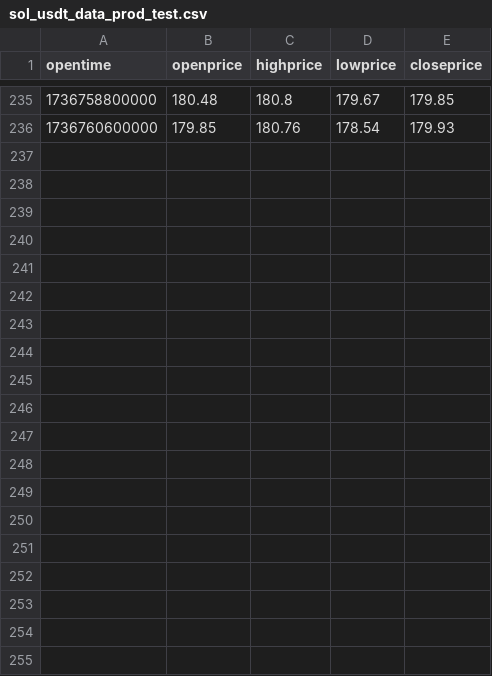
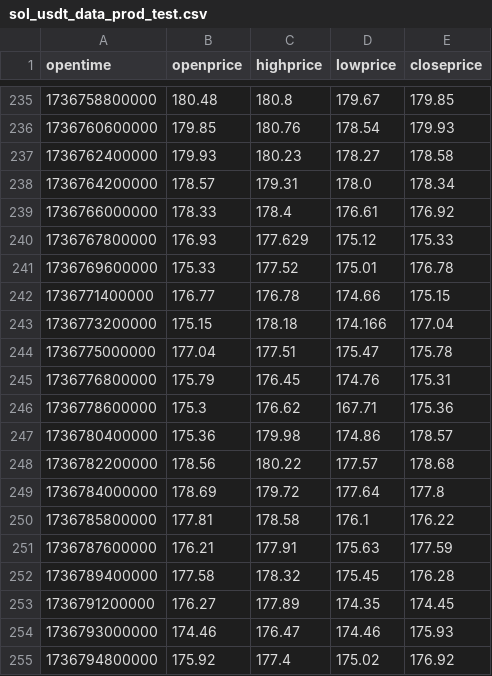
Before and after one commit to rheza-bitwyre/local-share-2, a CSV file: 03X_ST_IC/02_prod/logs_prod_test/sol_usdt_data_prod_test.csv, drawn as a sheet; only a part is shown, gaps mark what is left out; the diff covers the shown part only; the diff names each change by its address in the sheet, - before the commit and + after, or states it on an @@ line.

```diff
--- a/03X_ST_IC/02_prod/logs_prod_test/sol_usdt_data_prod_test.csv
+++ b/03X_ST_IC/02_prod/logs_prod_test/sol_usdt_data_prod_test.csv
+row 237: 1736762400000 | 179.93 | 180.23 | 178.27 | 178.58
+row 238: 1736764200000 | 178.57 | 179.31 | 178.0 | 178.34
+row 239: 1736766000000 | 178.33 | 178.4 | 176.61 | 176.92
+row 240: 1736767800000 | 176.93 | 177.629 | 175.12 | 175.33
+row 241: 1736769600000 | 175.33 | 177.52 | 175.01 | 176.78
+row 242: 1736771400000 | 176.77 | 176.78 | 174.66 | 175.15
+row 243: 1736773200000 | 175.15 | 178.18 | 174.166 | 177.04
+row 244: 1736775000000 | 177.04 | 177.51 | 175.47 | 175.78
+row 245: 1736776800000 | 175.79 | 176.45 | 174.76 | 175.31
+row 246: 1736778600000 | 175.3 | 176.62 | 167.71 | 175.36
+row 247: 1736780400000 | 175.36 | 179.98 | 174.86 | 178.57
+row 248: 1736782200000 | 178.56 | 180.22 | 177.57 | 178.68
+row 249: 1736784000000 | 178.69 | 179.72 | 177.64 | 177.8
+row 250: 1736785800000 | 177.81 | 178.58 | 176.1 | 176.22
+row 251: 1736787600000 | 176.21 | 177.91 | 175.63 | 177.59
+row 252: 1736789400000 | 177.58 | 178.32 | 175.45 | 176.28
+row 253: 1736791200000 | 176.27 | 177.89 | 174.35 | 174.45
+row 254: 1736793000000 | 174.46 | 176.47 | 174.46 | 175.93
+row 255: 1736794800000 | 175.92 | 177.4 | 175.02 | 176.92
```
Also changed, not shown: 17 added rows elsewhere in this file, 03X_ST_IC/02_prod/sol_usdt_data.csv, 03X_ST_IC/02_prod/sol_usdt_data_long.csv, 6 other files.
